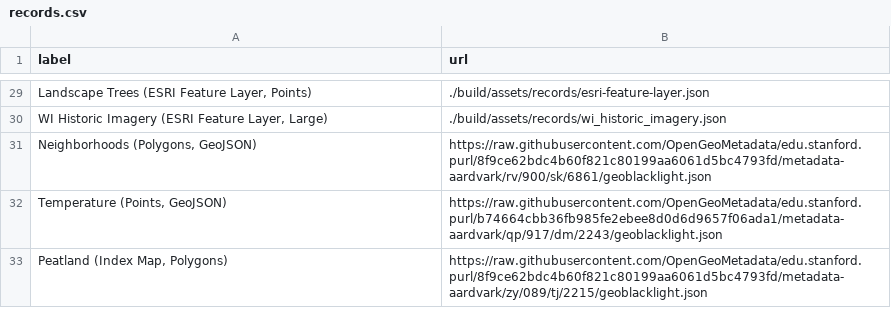
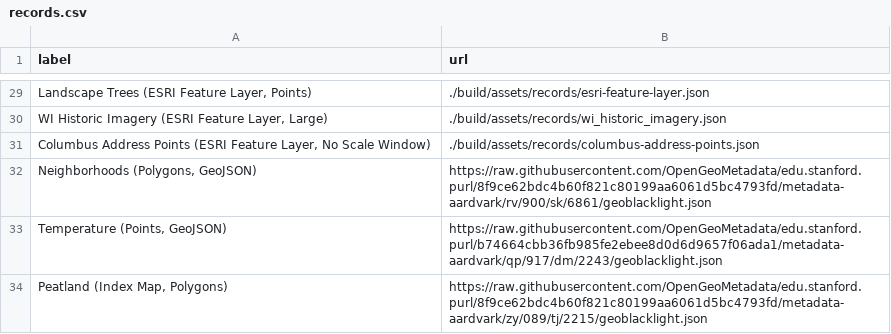
Before and after one commit to OpenGeoMetadata/ogm-viewer, a CSV file: assets/records.csv, drawn as a sheet; only a part is shown, gaps mark what is left out.

```diff
--- a/assets/records.csv
+++ b/assets/records.csv
@@ -30,2 +30,3 @@
 "WI Historic Imagery (ESRI Feature Layer, Large)","./build/assets/records/wi_historic_imagery.json"
+"Columbus Address Points (ESRI Feature Layer, No Scale Window)","./build/assets/records/columbus-address-points.json"
 "Neighborhoods (Polygons, GeoJSON)","https://raw.githubusercontent.com/OpenGeoMetadata/edu.stanford.purl/8f9ce62bdc4b60f821c80199aa6061d5bc4793fd/metadata-aardvark/rv/900/sk/6861/geoblacklight.json"
```
Also changed, not shown: 1 other file.
